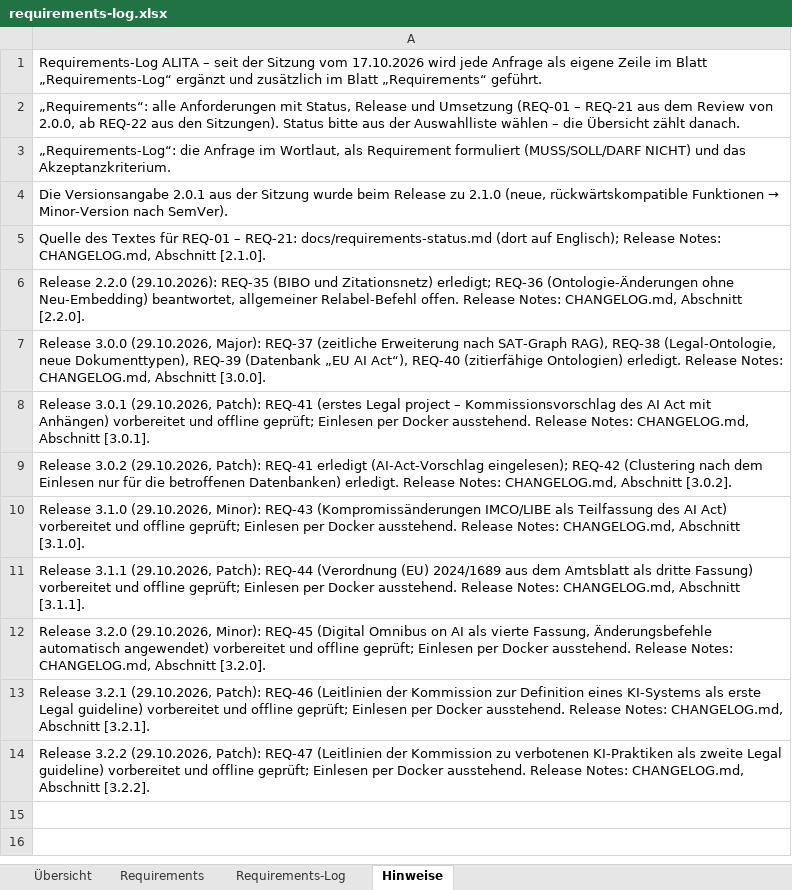
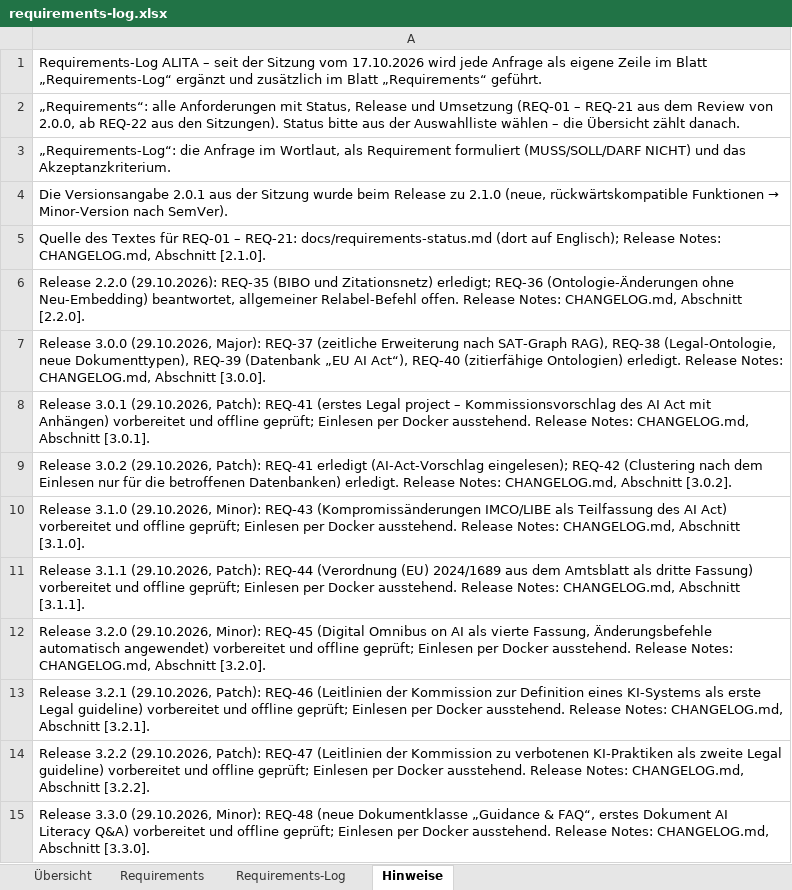
Before and after one commit to ProDigi-Repo/ALITA, an Excel workbook: docs/requirements-log.xlsx, sheet Hinweise, drawn as a sheet; values as stored, in another font and other column widths than the file's, no borders; the diff names each change by its address in the sheet, - before the commit and + after, or states it on an @@ line.

```diff
--- a/docs/requirements-log.xlsx (sheet Hinweise)
+++ b/docs/requirements-log.xlsx (sheet Hinweise)
+row 15: Release 3.3.0 (29.10.2026, Minor): REQ-48 (neue Dokumentklasse „Guidance & FAQ“, erstes Dokument AI Literacy Q&A) vorbereitet und offline geprüft; Einlesen per Docker ausstehend. Release Notes: CHANGELOG.md, Abschnitt [3.3.0].
```
Also changed, not shown: sheet Requirements-Log, sheet Requirements, sheet Übersicht, 24 other files.
